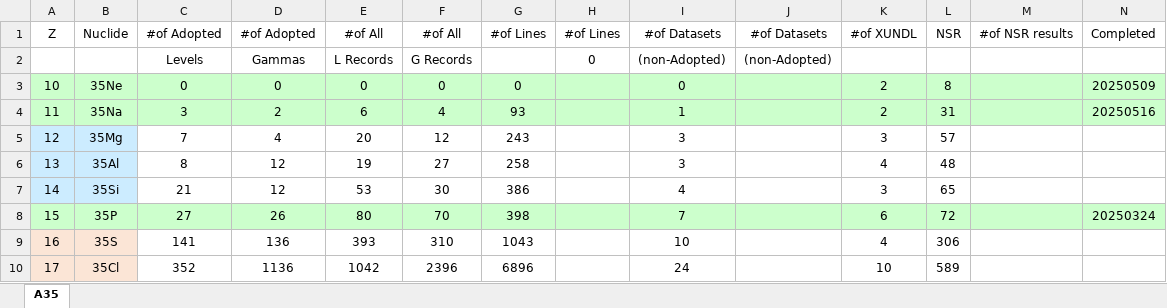
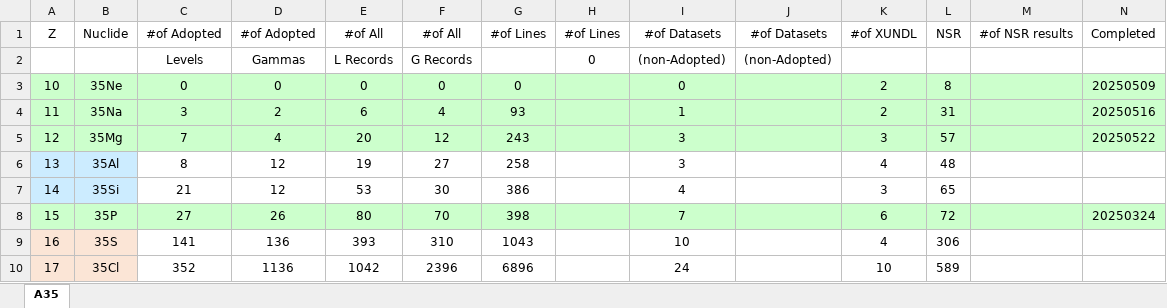
Before and after one commit to sunlijie-msu/ENSDF, an Excel workbook: Statistics.xlsx, sheet A35, drawn as a sheet; only a part is shown; values as stored, in another font and other column widths than the file's, no borders; conditional formats not drawn; the diff covers the shown part only; the diff names each change by its address in the sheet, - before the commit and + after, or states it on an @@ line.

Commit message:
Update ENSDF files for Mg35 and Ca35 with revised data and improved documentation

```diff
--- a/Statistics.xlsx (sheet A35)
+++ b/Statistics.xlsx (sheet A35)
-A5:B5 fill: #CCECFF
+A5:B5 fill: #CCFFCC
-C5:N5 fill: none
+C5:N5 fill: #CCFFCC
-N5: (empty)
+N5: 20250522
```
Also changed, not shown: cell formats elsewhere in this sheet, 6 other files.
